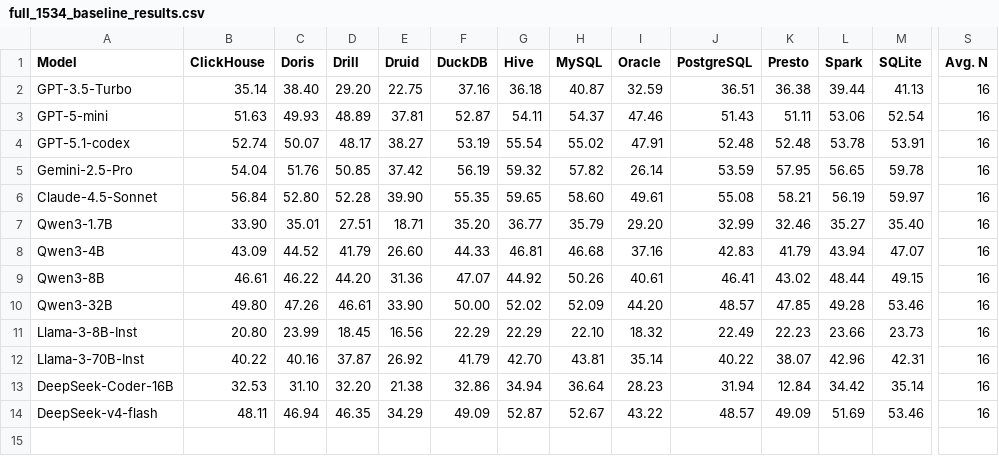
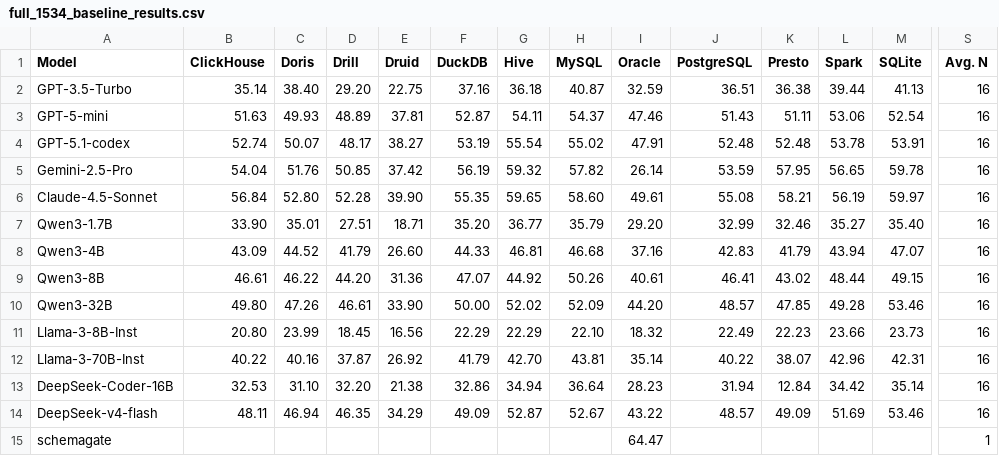
Before and after one commit to JerryGao818/UniQL, a CSV file: docs/assets/data/full_1534_baseline_results.csv, drawn as a sheet; only a part is shown, gaps mark what is left out; rows hold the shown columns only; the diff names each change by its address in the sheet, - before the commit and + after, or states it on an @@ line.

Commit message:
Add schemagate to the UniQL-1534 Oracle column

```diff
--- a/docs/assets/data/full_1534_baseline_results.csv
+++ b/docs/assets/data/full_1534_baseline_results.csv
+row 15: schemagate |  |  |  |  |  |  |  | 64.47 |  |  |  |  | 1
```
